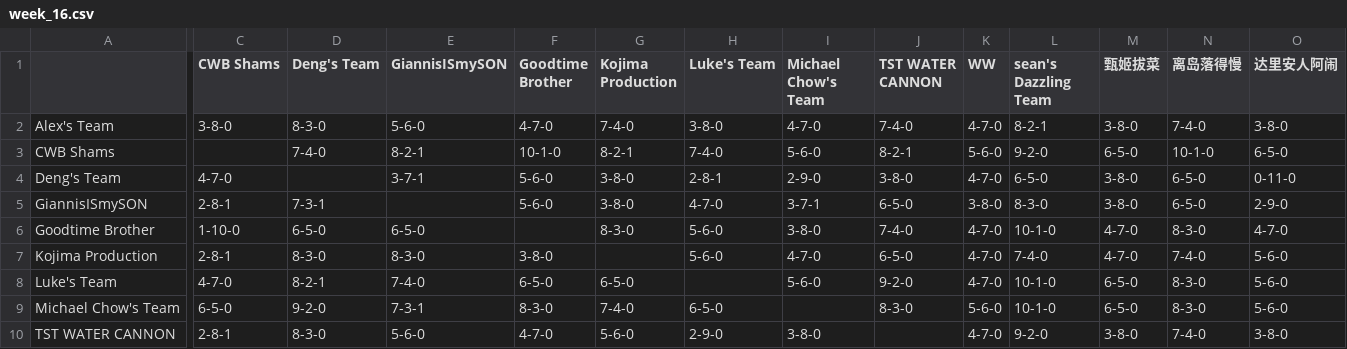
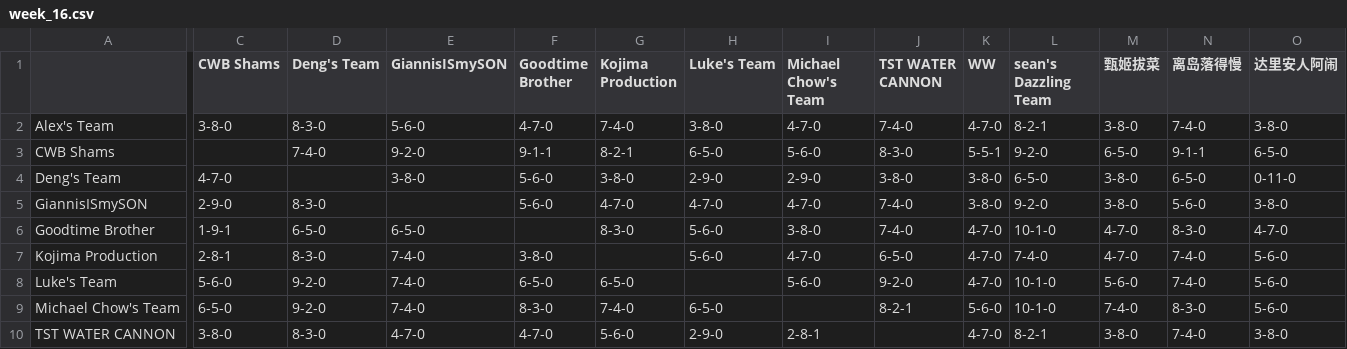
Before and after one commit to williamww19/fantasy, a CSV file: data/league_13648/weekly_summary/week_16.csv, drawn as a sheet; only a part is shown, gaps mark what is left out; the diff covers the shown part only; the diff names each change by its address in the sheet, - before the commit and + after, or states it on an @@ line.

```diff
--- a/data/league_13648/weekly_summary/week_16.csv
+++ b/data/league_13648/weekly_summary/week_16.csv
-E3 (GiannisISmySON): 8-2-1
+E3 (GiannisISmySON): 9-2-0
-F3 (Goodtime Brother): 10-1-0
+F3 (Goodtime Brother): 9-1-1
-H3 (Luke's Team): 7-4-0
+H3 (Luke's Team): 6-5-0
-J3 (TST WATER CANNON): 8-2-1
+J3 (TST WATER CANNON): 8-3-0
-K3 (WW): 5-6-0
+K3 (WW): 5-5-1
-N3 (离岛落得慢): 10-1-0
+N3 (离岛落得慢): 9-1-1
-E4 (GiannisISmySON): 3-7-1
+E4 (GiannisISmySON): 3-8-0
-H4 (Luke's Team): 2-8-1
+H4 (Luke's Team): 2-9-0
-K4 (WW): 4-7-0
+K4 (WW): 3-8-0
-C5 (CWB Shams): 2-8-1
+C5 (CWB Shams): 2-9-0
-D5 (Deng's Team): 7-3-1
+D5 (Deng's Team): 8-3-0
-G5 (Kojima Production): 3-8-0
+G5 (Kojima Production): 4-7-0
-I5 (Michael Chow's Team): 3-7-1
+I5 (Michael Chow's Team): 4-7-0
-J5 (TST WATER CANNON): 6-5-0
+J5 (TST WATER CANNON): 7-4-0
-L5 (sean's Dazzling Team): 8-3-0
+L5 (sean's Dazzling Team): 9-2-0
-N5 (离岛落得慢): 6-5-0
+N5 (离岛落得慢): 5-6-0
-O5 (达里安人阿闹): 2-9-0
+O5 (达里安人阿闹): 3-8-0
-C6 (CWB Shams): 1-10-0
+C6 (CWB Shams): 1-9-1
-E7 (GiannisISmySON): 8-3-0
+E7 (GiannisISmySON): 7-4-0
-C8 (CWB Shams): 4-7-0
+C8 (CWB Shams): 5-6-0
-D8 (Deng's Team): 8-2-1
+D8 (Deng's Team): 9-2-0
-M8 (甄姬拔菜): 6-5-0
+M8 (甄姬拔菜): 5-6-0
-N8 (离岛落得慢): 8-3-0
+N8 (离岛落得慢): 7-4-0
-E9 (GiannisISmySON): 7-3-1
+E9 (GiannisISmySON): 7-4-0
-J9 (TST WATER CANNON): 8-3-0
+J9 (TST WATER CANNON): 8-2-1
-M9 (甄姬拔菜): 6-5-0
+M9 (甄姬拔菜): 7-4-0
-C10 (CWB Shams): 2-8-1
+C10 (CWB Shams): 3-8-0
-E10 (GiannisISmySON): 5-6-0
+E10 (GiannisISmySON): 4-7-0
-I10 (Michael Chow's Team): 3-8-0
+I10 (Michael Chow's Team): 2-8-1
-L10 (sean's Dazzling Team): 9-2-0
+L10 (sean's Dazzling Team): 8-2-1
```
Also changed, not shown: 24 edited cells elsewhere in this file, data/league_13648/weekly_stats/week_16.csv, data/league_33203/weekly_stats/week_16.csv, 4 other files.
